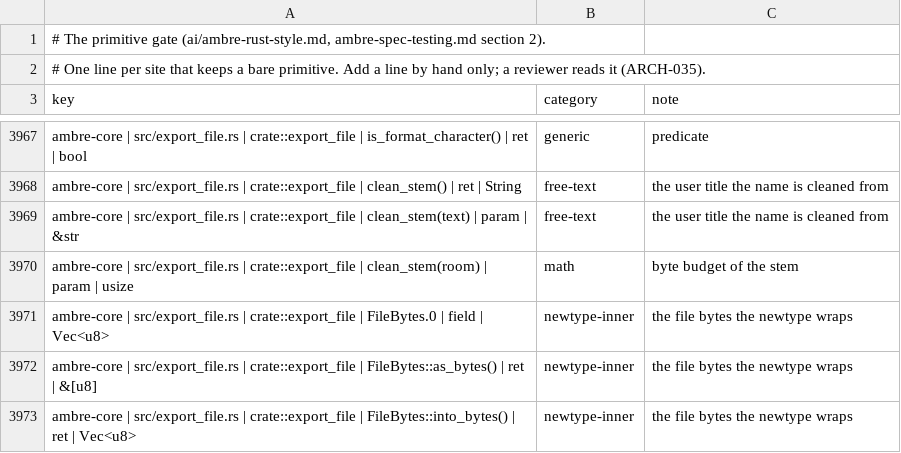
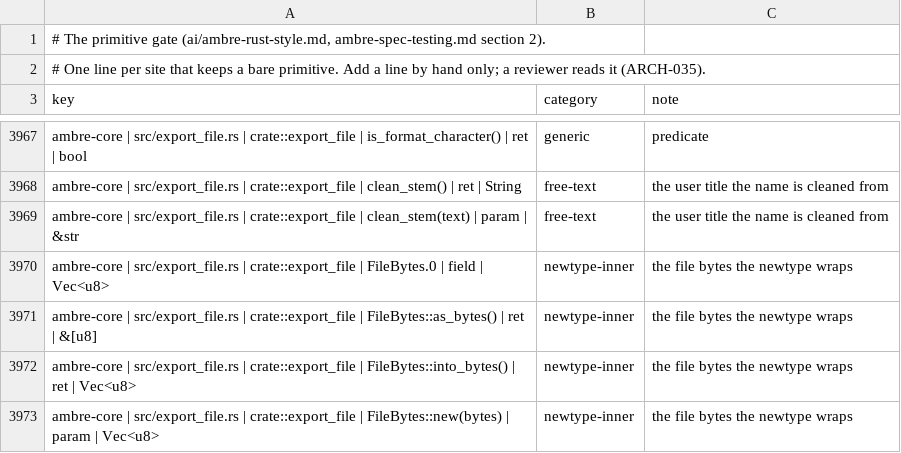
Before and after one commit to ambre-suite/ambre, a TSV file: specs/1-Foundations/ambre-primitives.tsv, drawn as a sheet; only a part is shown, gaps mark what is left out; the shorter side is filled out with more unchanged rows; the diff names each change by its address in the sheet, - before the commit and + after, or states it on an @@ line.

```diff
--- a/specs/1-Foundations/ambre-primitives.tsv
+++ b/specs/1-Foundations/ambre-primitives.tsv
-row 3970: ambre-core | src/export_file.rs | crate::export_file | clean_stem(room) | param | usize | math | byte budget of the stem
```
Also changed, not shown: 3 other files.
